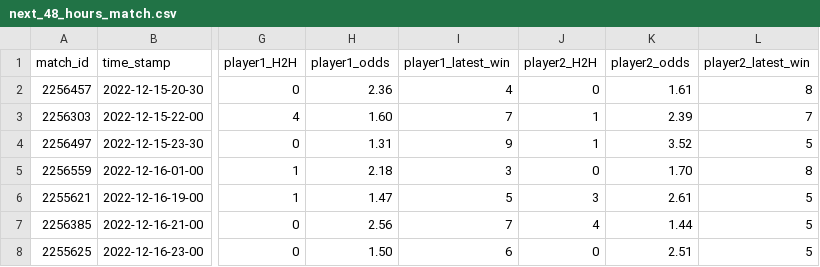
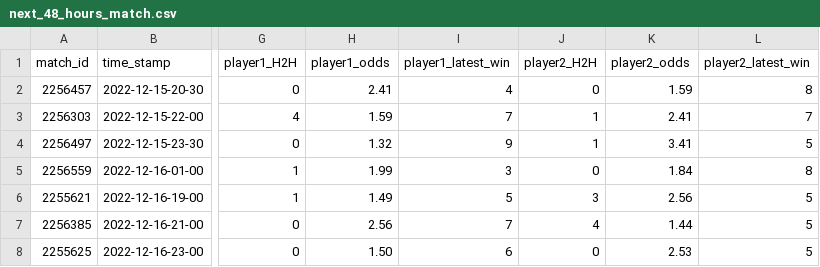
Before and after one commit to ebijun1007/tennis_all_tour_scraper, a CSV file: data/next_48_hours_match.csv, drawn as a sheet; only a part is shown, gaps mark what is left out; the diff names each change by its address in the sheet, - before the commit and + after, or states it on an @@ line.

Commit message:
Update Match Schedules

```diff
--- a/data/next_48_hours_match.csv
+++ b/data/next_48_hours_match.csv
-H2 (player1_odds): 2.36
+H2 (player1_odds): 2.41
-K2 (player2_odds): 1.61
+K2 (player2_odds): 1.59
-H3 (player1_odds): 1.60
+H3 (player1_odds): 1.59
-K3 (player2_odds): 2.39
+K3 (player2_odds): 2.41
-H4 (player1_odds): 1.31
+H4 (player1_odds): 1.32
-K4 (player2_odds): 3.52
+K4 (player2_odds): 3.41
-H5 (player1_odds): 2.18
+H5 (player1_odds): 1.99
-K5 (player2_odds): 1.70
+K5 (player2_odds): 1.84
-H6 (player1_odds): 1.47
+H6 (player1_odds): 1.49
-K6 (player2_odds): 2.61
+K6 (player2_odds): 2.56
-K8 (player2_odds): 2.51
+K8 (player2_odds): 2.53
```
Also changed, not shown: 3 other files.
